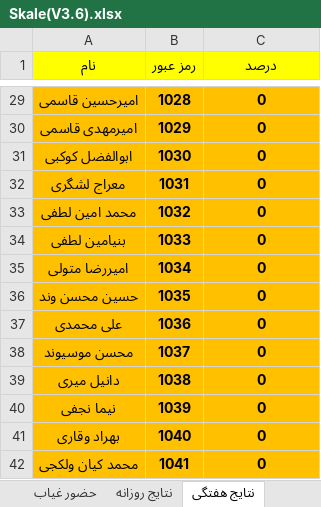
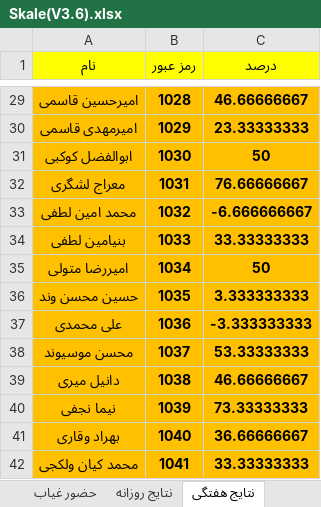
Before and after one commit to hengams/Quiz, an Excel workbook: week 7/زبان/Skale(V3.6).xlsx, sheet نتایج هفتگی, drawn as a sheet; only a part is shown, gaps mark what is left out; values as stored, in another font and other column widths than the file's, no borders; the diff covers the shown part only; the diff names each change by its address in the sheet, - before the commit and + after, or states it on an @@ line.

```diff
--- a/week 7/زبان/Skale(V3.6).xlsx (sheet نتایج هفتگی)
+++ b/week 7/زبان/Skale(V3.6).xlsx (sheet نتایج هفتگی)
-C29 (درصد): 0
+C29 (درصد): 46.66666667
-C30 (درصد): 0
+C30 (درصد): 23.33333333
-C31 (درصد): 0
+C31 (درصد): 50
-C32 (درصد): 0
+C32 (درصد): 76.66666667
-C33 (درصد): 0
+C33 (درصد): -6.666666667
-C34 (درصد): 0
+C34 (درصد): 33.33333333
-C35 (درصد): 0
+C35 (درصد): 50
-C36 (درصد): 0
+C36 (درصد): 3.333333333
-C37 (درصد): 0
+C37 (درصد): -3.333333333
-C38 (درصد): 0
+C38 (درصد): 53.33333333
-C39 (درصد): 0
+C39 (درصد): 46.66666667
-C40 (درصد): 0
+C40 (درصد): 73.33333333
-C41 (درصد): 0
+C41 (درصد): 36.66666667
-C42 (درصد): 0
+C42 (درصد): 33.33333333
```
Also changed, not shown: 23 edited cells elsewhere in this sheet, sheet درصد, sheet نتایج جدید, sheet نتایج روزانه, sheet گوگل, sheet حضور غیاب, formulas that keep their value, 2 other files.
